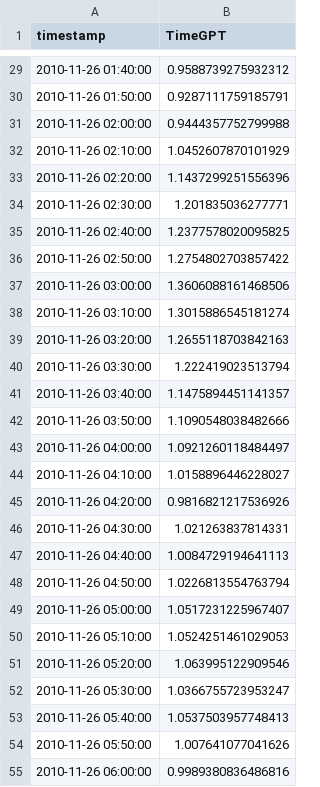
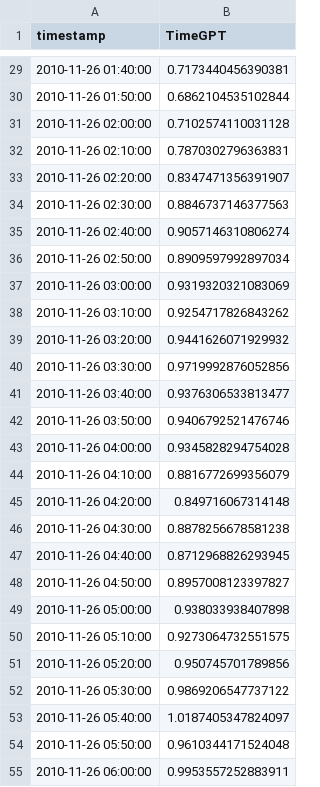
Before and after one commit to kosmydel/stock-timeseries-prediction, a CSV file: data/timegpt_forecast_70.csv, drawn as a sheet; only a part is shown, gaps mark what is left out; the diff covers the shown part only.

```diff
--- a/data/timegpt_forecast_70.csv
+++ b/data/timegpt_forecast_70.csv
@@ -29,27 +29,27 @@ timestamp,TimeGPT
-2010-11-26 01:40:00,0.9588739275932312
-2010-11-26 01:50:00,0.9287111759185791
-2010-11-26 02:00:00,0.9444357752799988
-2010-11-26 02:10:00,1.0452607870101929
-2010-11-26 02:20:00,1.1437299251556396
-2010-11-26 02:30:00,1.201835036277771
-2010-11-26 02:40:00,1.2377578020095825
-2010-11-26 02:50:00,1.2754802703857422
-2010-11-26 03:00:00,1.3606088161468506
-2010-11-26 03:10:00,1.3015886545181274
-2010-11-26 03:20:00,1.2655118703842163
-2010-11-26 03:30:00,1.222419023513794
-2010-11-26 03:40:00,1.1475894451141357
-2010-11-26 03:50:00,1.1090548038482666
-2010-11-26 04:00:00,1.0921260118484497
-2010-11-26 04:10:00,1.0158896446228027
-2010-11-26 04:20:00,0.9816821217536926
-2010-11-26 04:30:00,1.021263837814331
-2010-11-26 04:40:00,1.0084729194641113
-2010-11-26 04:50:00,1.0226813554763794
-2010-11-26 05:00:00,1.0517231225967407
-2010-11-26 05:10:00,1.0524251461029053
-2010-11-26 05:20:00,1.063995122909546
-2010-11-26 05:30:00,1.0366755723953247
-2010-11-26 05:40:00,1.0537503957748413
-2010-11-26 05:50:00,1.007641077041626
-2010-11-26 06:00:00,0.9989380836486816
+2010-11-26 01:40:00,0.7173440456390381
+2010-11-26 01:50:00,0.6862104535102844
+2010-11-26 02:00:00,0.7102574110031128
+2010-11-26 02:10:00,0.7870302796363831
+2010-11-26 02:20:00,0.8347471356391907
+2010-11-26 02:30:00,0.8846737146377563
+2010-11-26 02:40:00,0.9057146310806274
+2010-11-26 02:50:00,0.8909597992897034
+2010-11-26 03:00:00,0.9319320321083069
+2010-11-26 03:10:00,0.9254717826843262
+2010-11-26 03:20:00,0.9441626071929932
+2010-11-26 03:30:00,0.9719992876052856
+2010-11-26 03:40:00,0.9376306533813477
+2010-11-26 03:50:00,0.9406792521476746
+2010-11-26 04:00:00,0.9345828294754028
+2010-11-26 04:10:00,0.8816772699356079
+2010-11-26 04:20:00,0.849716067314148
+2010-11-26 04:30:00,0.8878256678581238
+2010-11-26 04:40:00,0.8712968826293945
+2010-11-26 04:50:00,0.8957008123397827
+2010-11-26 05:00:00,0.938033938407898
+2010-11-26 05:10:00,0.9273064732551575
+2010-11-26 05:20:00,0.950745701789856
+2010-11-26 05:30:00,0.9869206547737122
+2010-11-26 05:40:00,1.0187405347824097
+2010-11-26 05:50:00,0.9610344171524048
+2010-11-26 06:00:00,0.9953557252883911
```
Also changed, not shown: 43 edited cells elsewhere in this file, data/timegpt_forecast_10.csv, data/timegpt_forecast_30.csv, 10 other files.
